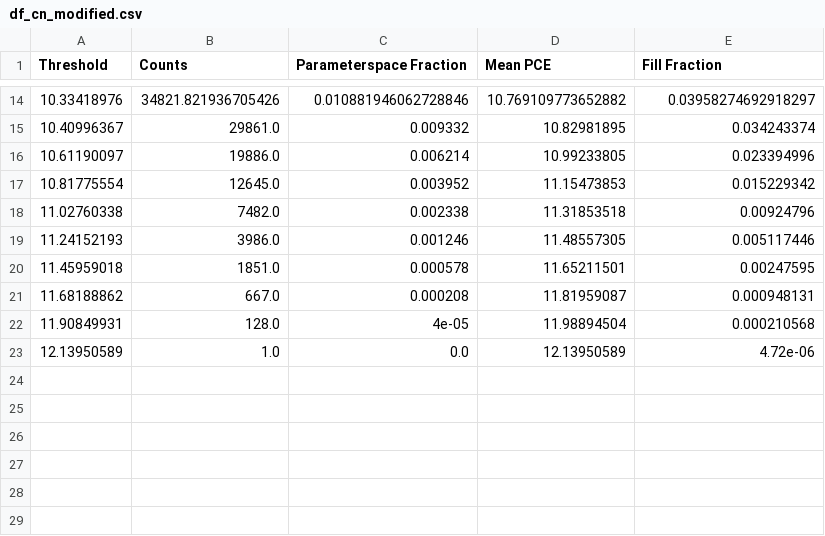
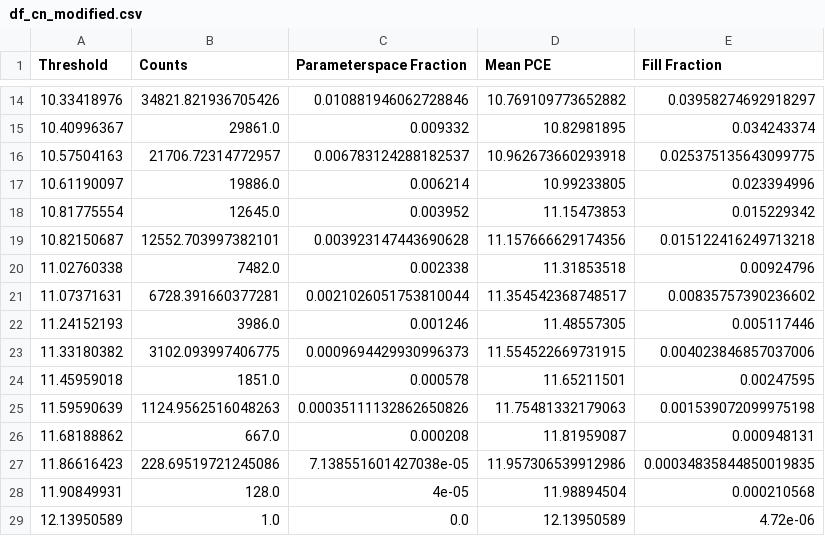
Before and after one commit to stealthyninja671/Tools_DataAnalysis, a CSV file: DataExport/df_cn_modified.csv, drawn as a sheet; only a part is shown, gaps mark what is left out; the diff names each change by its address in the sheet, - before the commit and + after, or states it on an @@ line.

Commit message:
Reworked code for 2 way data interpolation

```diff
--- a/DataExport/df_cn_modified.csv
+++ b/DataExport/df_cn_modified.csv
+row 16: 10.57504163 | 21706.72314772957 | 0.006783124288182537 | 10.962673660293918 | 0.025375135643099775
+row 19: 10.82150687 | 12552.703997382101 | 0.003923147443690628 | 11.157666629174356 | 0.015122416249713218
+row 21: 11.07371631 | 6728.391660377281 | 0.0021026051753810044 | 11.354542368748517 | 0.00835757390236602
+row 23: 11.33180382 | 3102.093997406775 | 0.0009694429930996373 | 11.554522669731915 | 0.004023846857037006
+row 25: 11.59590639 | 1124.9562516048263 | 0.00035111132862650826 | 11.75481332179063 | 0.001539072099975198
+row 27: 11.86616423 | 228.69519721245086 | 7.138551601427038e-05 | 11.957306539912986 | 0.00034835844850019835
```
Also changed, not shown: 1 other file.
